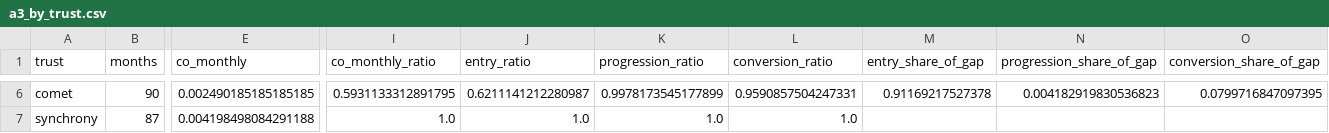
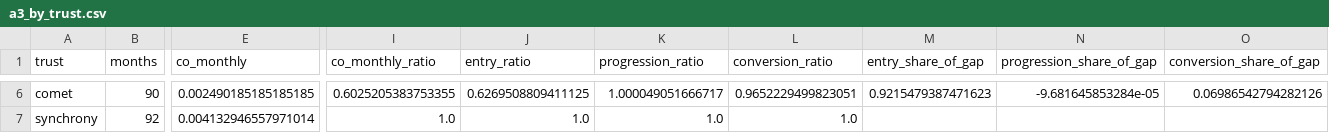
Before and after one commit to SamuelJWebber/abs-risk, a CSV file: data/results/cards/a3_by_trust.csv, drawn as a sheet; only a part is shown, gaps mark what is left out; the diff covers the shown part only; the diff names each change by its address in the sheet, - before the commit and + after, or states it on an @@ line.

```diff
--- a/data/results/cards/a3_by_trust.csv
+++ b/data/results/cards/a3_by_trust.csv
-I6 (co_monthly_ratio): 0.5931133312891795
+I6 (co_monthly_ratio): 0.6025205383753355
-J6 (entry_ratio): 0.6211141212280987
+J6 (entry_ratio): 0.6269508809411125
-K6 (progression_ratio): 0.9978173545177899
+K6 (progression_ratio): 1.000049051666717
-L6 (conversion_ratio): 0.9590857504247331
+L6 (conversion_ratio): 0.9652229499823051
-M6 (entry_share_of_gap): 0.91169217527378
+M6 (entry_share_of_gap): 0.9215479387471623
-N6 (progression_share_of_gap): 0.004182919830536823
+N6 (progression_share_of_gap): -9.681645853284e-05
-O6 (conversion_share_of_gap): 0.0799716847097395
+O6 (conversion_share_of_gap): 0.06986542794282126
-B7 (months): 87
+B7 (months): 92
-E7 (co_monthly): 0.004198498084291188
+E7 (co_monthly): 0.004132946557971014
```
Also changed, not shown: 54 edited cells elsewhere in this file, data/results/cards/a1_ranking.csv, data/results/cards/a2_panel.csv, 6 other files.
